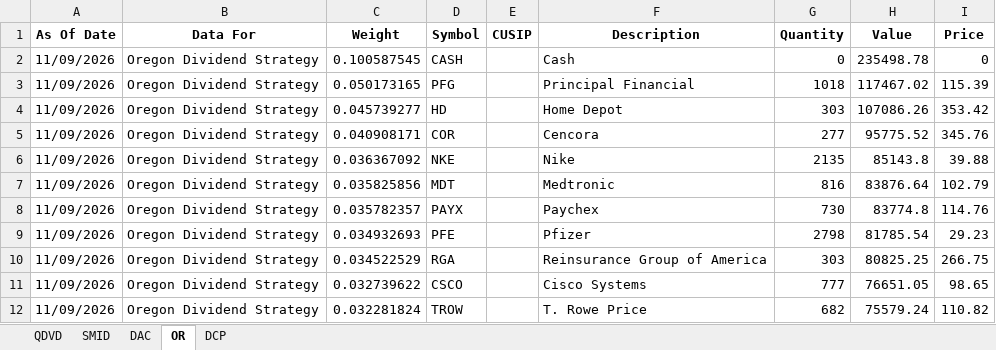
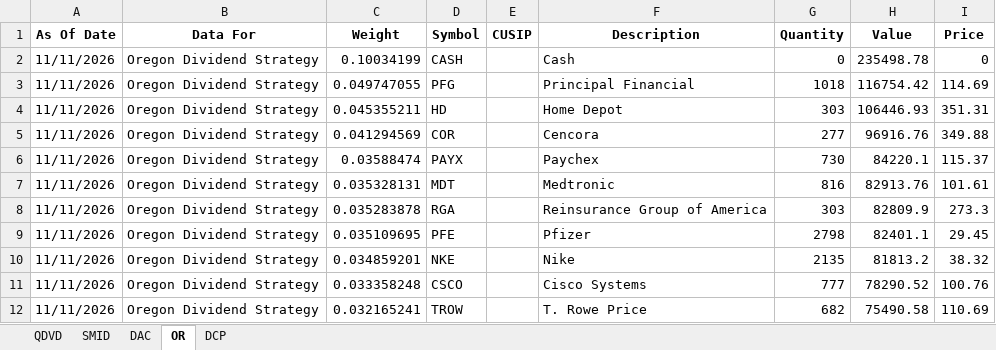
Before and after one commit to ryansadair/mcp-dashboard, an Excel workbook: data/Tamarac_Holdings.xlsx, sheet OR, drawn as a sheet; only a part is shown; values as stored, in another font and other column widths than the file's, no borders; removed rows and columns are numbered as before the commit, all else as after; the diff covers the shown part only; the diff names each change by its address in the sheet, - before the commit and + after, or states it on an @@ line.

```diff
--- a/data/Tamarac_Holdings.xlsx (sheet OR)
+++ b/data/Tamarac_Holdings.xlsx (sheet OR)
-A2:A5 (As Of Date): 11/09/2026
+A2:A5 (As Of Date): 11/11/2026
-C2 (Weight): 0.100587545
+C2 (Weight): 0.10034199
-C3 (Weight): 0.050173165
+C3 (Weight): 0.049747055
-H3 (Value): 117467.02
+H3 (Value): 116754.42
-I3 (Price): 115.39
+I3 (Price): 114.69
-C4 (Weight): 0.045739277
+C4 (Weight): 0.045355211
-H4 (Value): 107086.26
+H4 (Value): 106446.93
-I4 (Price): 353.42
+I4 (Price): 351.31
-C5 (Weight): 0.040908171
+C5 (Weight): 0.041294569
-H5 (Value): 95775.52
+H5 (Value): 96916.76
-I5 (Price): 345.76
+I5 (Price): 349.88
-row 6: 11/09/2026 | Oregon Dividend Strategy | 0.036367092 | NKE |  | Nike | 2135 | 85143.8 | 39.88
-row 7: 11/09/2026 | Oregon Dividend Strategy | 0.035825856 | MDT |  | Medtronic | 816 | 83876.64 | 102.79
-A6 (As Of Date): 11/09/2026
+A6 (As Of Date): 11/11/2026
-C6 (Weight): 0.035782357
+C6 (Weight): 0.03588474
-H6 (Value): 83774.8
+H6 (Value): 84220.1
-I6 (Price): 114.76
+I6 (Price): 115.37
-row 9: 11/09/2026 | Oregon Dividend Strategy | 0.034932693 | PFE |  | Pfizer | 2798 | 81785.54 | 29.23
+row 7: 11/11/2026 | Oregon Dividend Strategy | 0.035328131 | MDT |  | Medtronic | 816 | 82913.76 | 101.61
-A8 (As Of Date): 11/09/2026
+A8 (As Of Date): 11/11/2026
-C8 (Weight): 0.034522529
+C8 (Weight): 0.035283878
-H8 (Value): 80825.25
+H8 (Value): 82809.9
-I8 (Price): 266.75
+I8 (Price): 273.3
+row 9: 11/11/2026 | Oregon Dividend Strategy | 0.035109695 | PFE |  | Pfizer | 2798 | 82401.1 | 29.45
+row 10: 11/11/2026 | Oregon Dividend Strategy | 0.034859201 | NKE |  | Nike | 2135 | 81813.2 | 38.32
-A11:A12 (As Of Date): 11/09/2026
+A11:A12 (As Of Date): 11/11/2026
-C11 (Weight): 0.032739622
+C11 (Weight): 0.033358248
-H11 (Value): 76651.05
+H11 (Value): 78290.52
-I11 (Price): 98.65
+I11 (Price): 100.76
-C12 (Weight): 0.032281824
+C12 (Weight): 0.032165241
-H12 (Value): 75579.24
+H12 (Value): 75490.58
-I12 (Price): 110.82
+I12 (Price): 110.69
```
Also changed, not shown: 6 added rows, 6 removed rows and 68 edited cells elsewhere in this sheet, sheet DAC, sheet DCP, sheet QDVD, sheet SMID.
